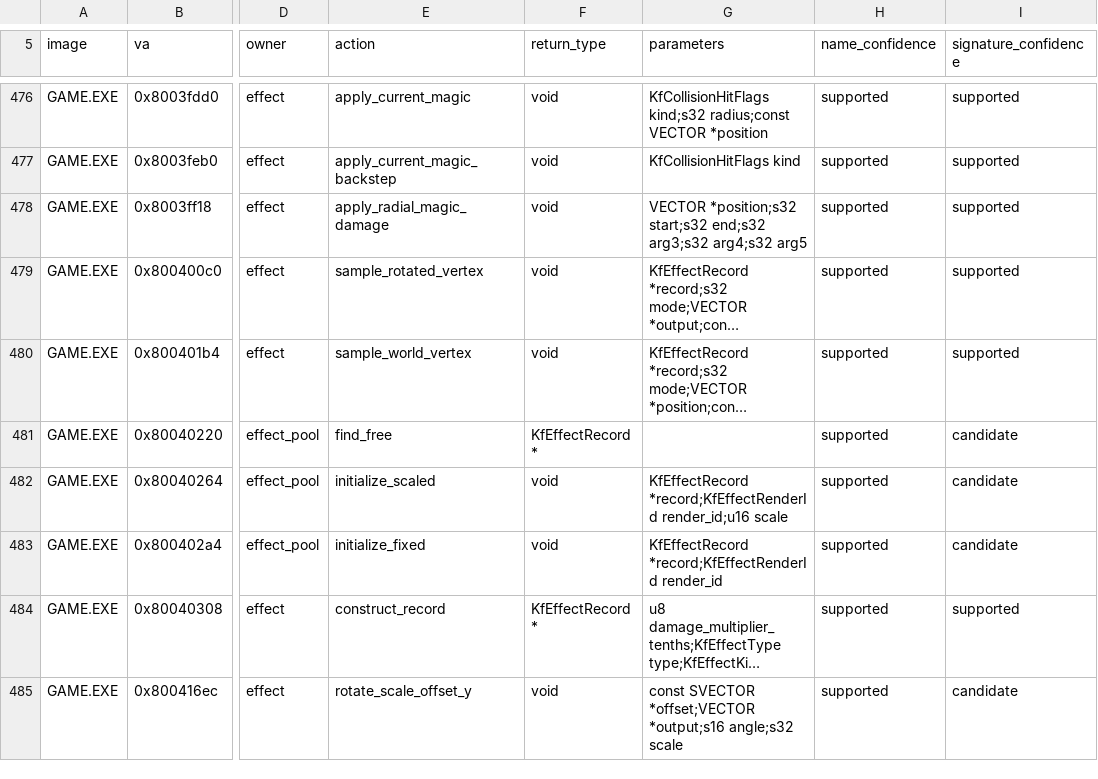
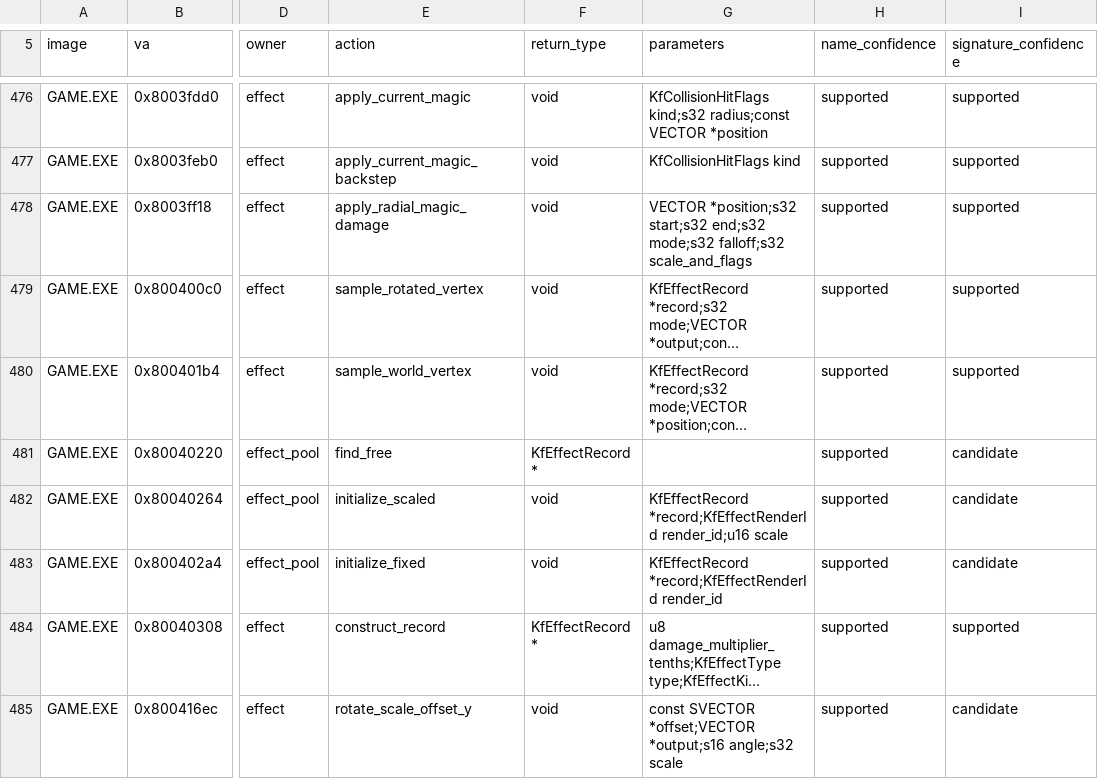
Before and after one commit to sushi-shi/kings-field-2-decomp, a TSV file: config/retail/function_identities.tsv, drawn as a sheet; only a part is shown, gaps mark what is left out; long unchanged cells end in …; the diff names each change by its address in the sheet, - before the commit and + after, or states it on an @@ line.

```diff
--- a/config/retail/function_identities.tsv
+++ b/config/retail/function_identities.tsv
-G478 (parameters): …start;s32 end;s32 arg3;s32 arg4;s32 arg5
+G478 (parameters): …start;s32 end;s32 mode;s32 falloff;s32 scale_and_flags
```
Also changed, not shown: 6 other files.
